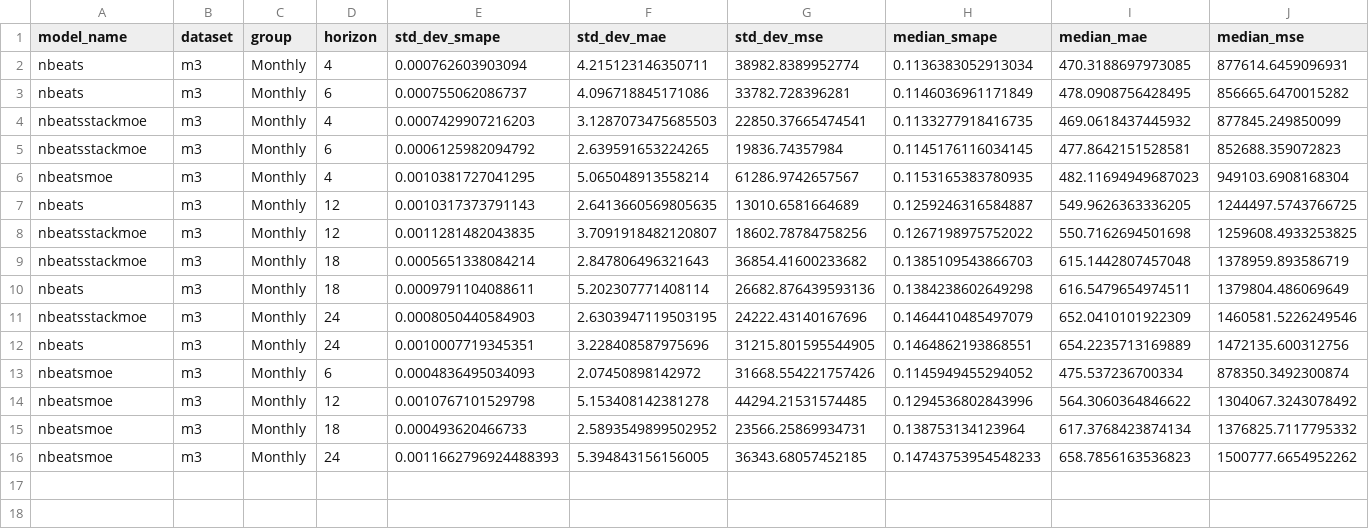
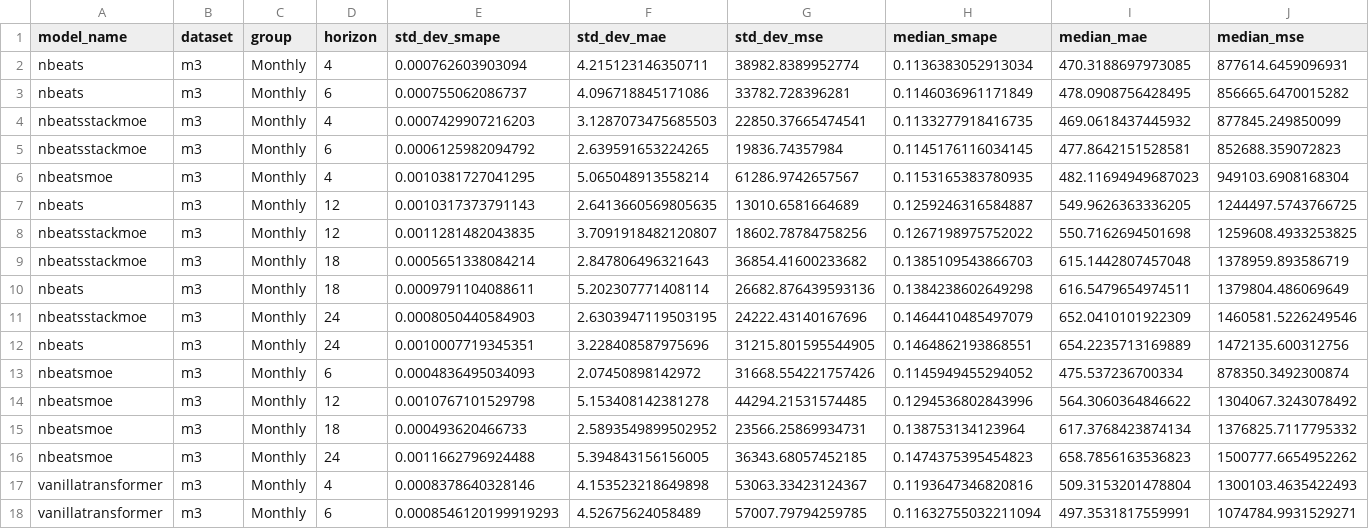
Before and after one commit to zaai-ai/mixture_of_experts_time_series, a CSV file: results_summary.csv, drawn as a sheet.

Commit message:
vanilla transformer results

```diff
--- a/results_summary.csv
+++ b/results_summary.csv
@@ -15,2 +15,4 @@ nbeatsmoe,m3,Monthly,12,0.0010767101529798,5.153408142381278,44294.21531574485,0
 nbeatsmoe,m3,Monthly,18,0.000493620466733,2.5893549899502952,23566.25869934731,0.138753134123964,617.3768423874134,1376825.7117795332
-nbeatsmoe,m3,Monthly,24,0.0011662796924488393,5.394843156156005,36343.68057452185,0.14743753954548233,658.7856163536823,1500777.6654952262
+nbeatsmoe,m3,Monthly,24,0.0011662796924488,5.394843156156005,36343.68057452185,0.1474375395454823,658.7856163536823,1500777.6654952262
+vanillatransformer,m3,Monthly,4,0.0008378640328146,4.153523218649898,53063.33423124367,0.1193647346820816,509.3153201478804,1300103.4635422493
+vanillatransformer,m3,Monthly,6,0.0008546120199919293,4.52675624058489,57007.79794259785,0.11632755032211094,497.3531817559991,1074784.9931529271
```
Also changed, not shown: 7 other files.
